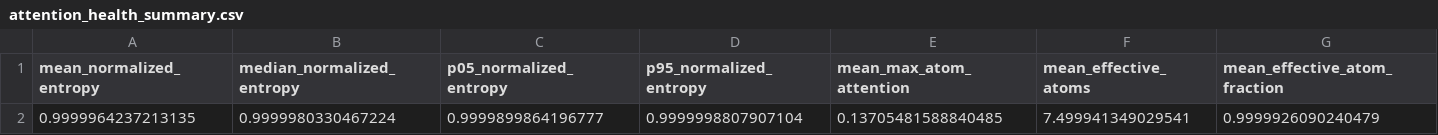
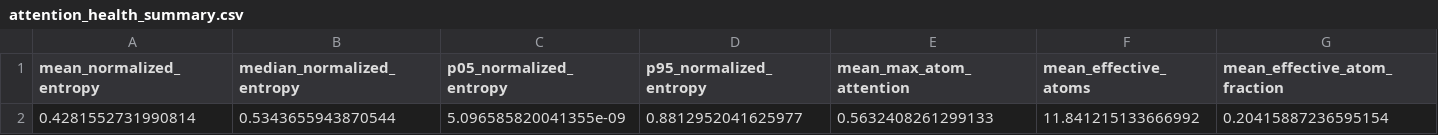
Before and after one commit to JohnWCT/drug-DCF, a CSV file: reports/attention_health_summary.csv, drawn as a sheet; only a part is shown; removed rows and columns are numbered as before the commit, all else as after; rows hold the shown columns only; the diff names each change by its address in the sheet, - before the commit and + after, or states it on an @@ line.

```diff
--- a/reports/attention_health_summary.csv
+++ b/reports/attention_health_summary.csv
-row 2: 0.9999964237213135 | 0.9999980330467224 | 0.9999899864196777 | 0.9999998807907104 | 0.13705481588840485 | 7.499941349029541 | 0.9999926090240479
+row 2: 0.4281552731990814 | 0.5343655943870544 | 5.096585820041355e-09 | 0.8812952041625977 | 0.5632408261299133 | 11.841215133666992 | 0.20415887236595154
```
Also changed, not shown: reports/model_comparison_summary.csv, reports/paired_model_deltas.csv, 13 other files.
